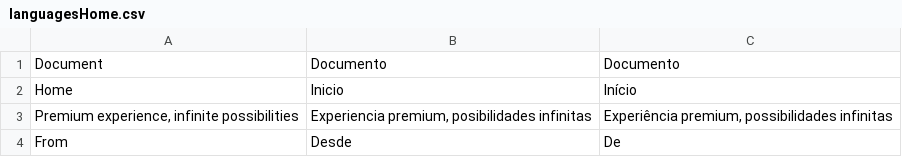
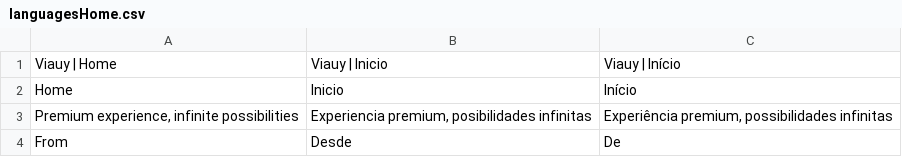
Before and after one commit to JBrusco27/ProyectoUEX2.0, a CSV file: Frontend/Components/Scripts/Translate/Home/languagesHome.csv, drawn as a sheet; only a part is shown; removed rows and columns are numbered as before the commit, all else as after; the diff names each change by its address in the sheet, - before the commit and + after, or states it on an @@ line.

```diff
--- a/Frontend/Components/Scripts/Translate/Home/languagesHome.csv
+++ b/Frontend/Components/Scripts/Translate/Home/languagesHome.csv
-row 1: Document | Documento | Documento
+row 1: Viauy | Home | Viauy | Inicio | Viauy | Início
```
Also changed, not shown: Frontend/Components/Scripts/Translate/Config/languageConfig.csv, Frontend/Components/Scripts/Translate/Header/languageHeader.csv, 38 other files.
